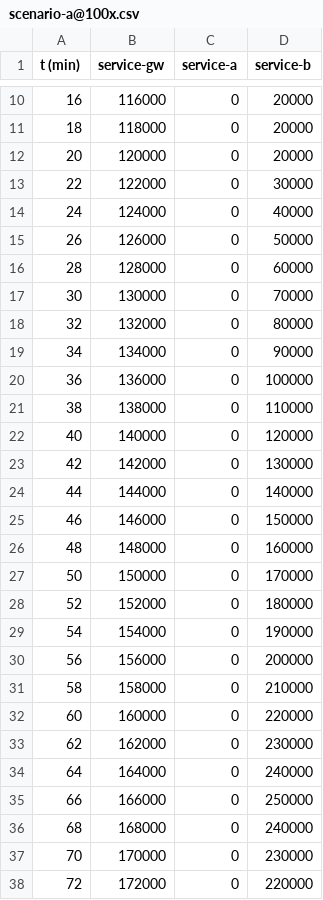
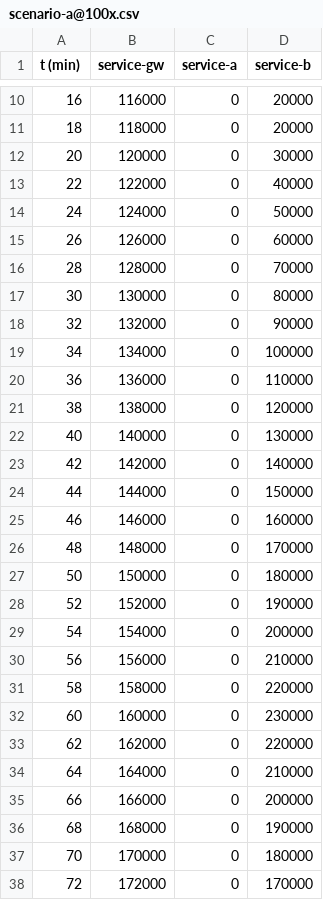
Before and after one commit to alexwais/cooper, a CSV file: src/main/resources/scenario-a@100x.csv, drawn as a sheet; only a part is shown, gaps mark what is left out; the diff covers the shown part only.

```diff
--- a/src/main/resources/scenario-a@100x.csv
+++ b/src/main/resources/scenario-a@100x.csv
@@ -11,28 +11,28 @@
 18;118000;0;20000
-20;120000;0;20000
-22;122000;0;30000
-24;124000;0;40000
-26;126000;0;50000
-28;128000;0;60000
-30;130000;0;70000
-32;132000;0;80000
-34;134000;0;90000
-36;136000;0;100000
-38;138000;0;110000
-40;140000;0;120000
-42;142000;0;130000
-44;144000;0;140000
-46;146000;0;150000
-48;148000;0;160000
-50;150000;0;170000
-52;152000;0;180000
-54;154000;0;190000
-56;156000;0;200000
-58;158000;0;210000
-60;160000;0;220000
-62;162000;0;230000
-64;164000;0;240000
-66;166000;0;250000
-68;168000;0;240000
-70;170000;0;230000
-72;172000;0;220000
+20;120000;0;30000
+22;122000;0;40000
+24;124000;0;50000
+26;126000;0;60000
+28;128000;0;70000
+30;130000;0;80000
+32;132000;0;90000
+34;134000;0;100000
+36;136000;0;110000
+38;138000;0;120000
+40;140000;0;130000
+42;142000;0;140000
+44;144000;0;150000
+46;146000;0;160000
+48;148000;0;170000
+50;150000;0;180000
+52;152000;0;190000
+54;154000;0;200000
+56;156000;0;210000
+58;158000;0;220000
+60;160000;0;230000
+62;162000;0;220000
+64;164000;0;210000
+66;166000;0;200000
+68;168000;0;190000
+70;170000;0;180000
+72;172000;0;170000
```
Also changed, not shown: 19 edited cells elsewhere in this file, src/main/resources/scenario-a@10x.csv, src/main/resources/scenario-a@1x.csv, 24 other files.
